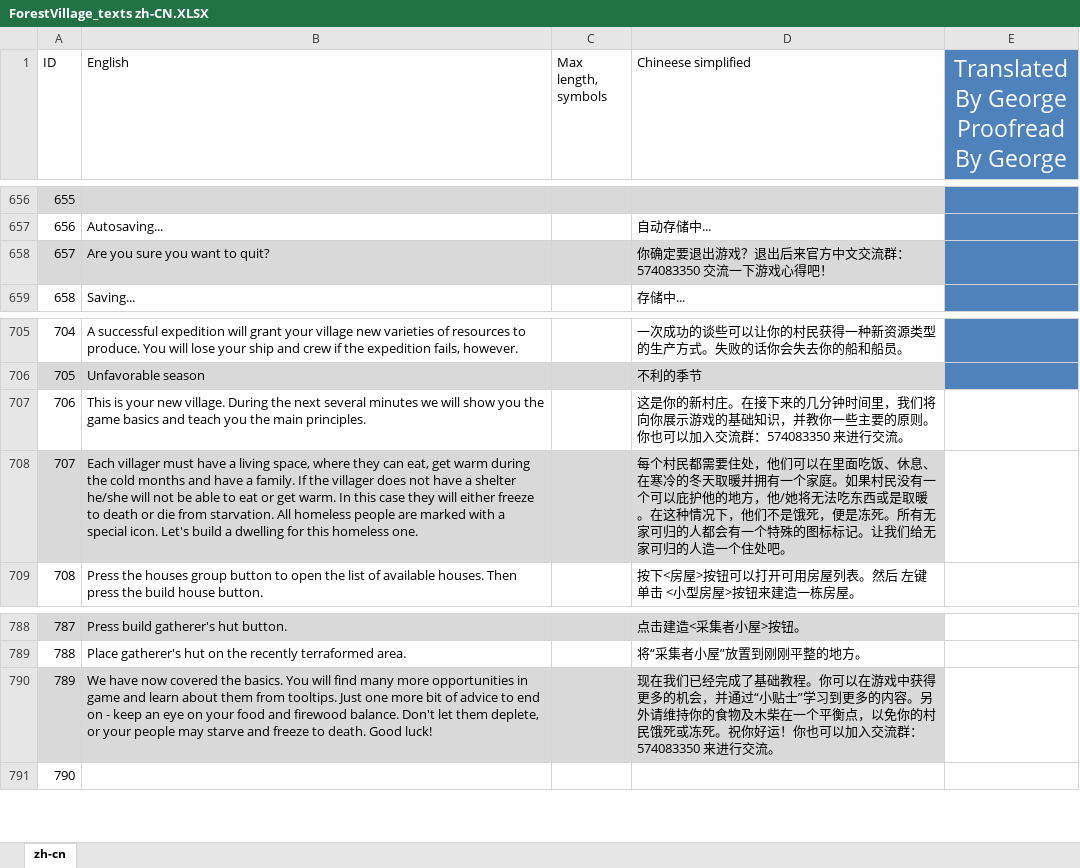
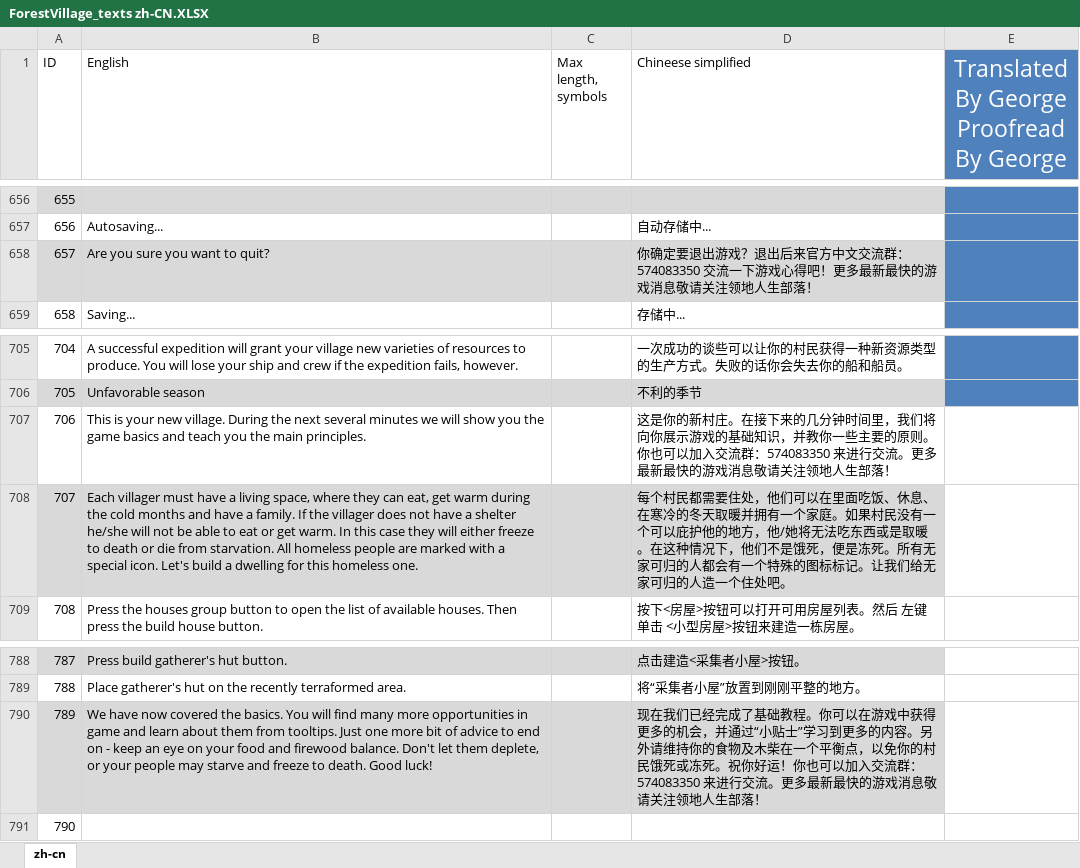
Before and after one commit to BoundlessHaung/lif_fv_cn_loc_file, an Excel workbook: ForestVillage_texts zh-CN.XLSX, sheet zh-cn, drawn as a sheet; only a part is shown, gaps mark what is left out; values as stored, in another font and other column widths than the file's, no borders; table styles not drawn; the diff names each change by its address in the sheet, - before the commit and + after, or states it on an @@ line.

Commit message:
一些调整

```diff
--- a/ForestVillage_texts zh-CN.XLSX (sheet zh-cn)
+++ b/ForestVillage_texts zh-CN.XLSX (sheet zh-cn)
-D658 (Chineese simplified): …心得吧！
+D658 (Chineese simplified): …心得吧！更多最新最快的游戏消息敬请关注领地人生部落！
-D707 (Chineese simplified): …行交流。
+D707 (Chineese simplified): …行交流。更多最新最快的游戏消息敬请关注领地人生部落！
-D790 (Chineese simplified): …行交流。
+D790 (Chineese simplified): …行交流。更多最新最快的游戏消息敬请关注领地人生部落！
```
